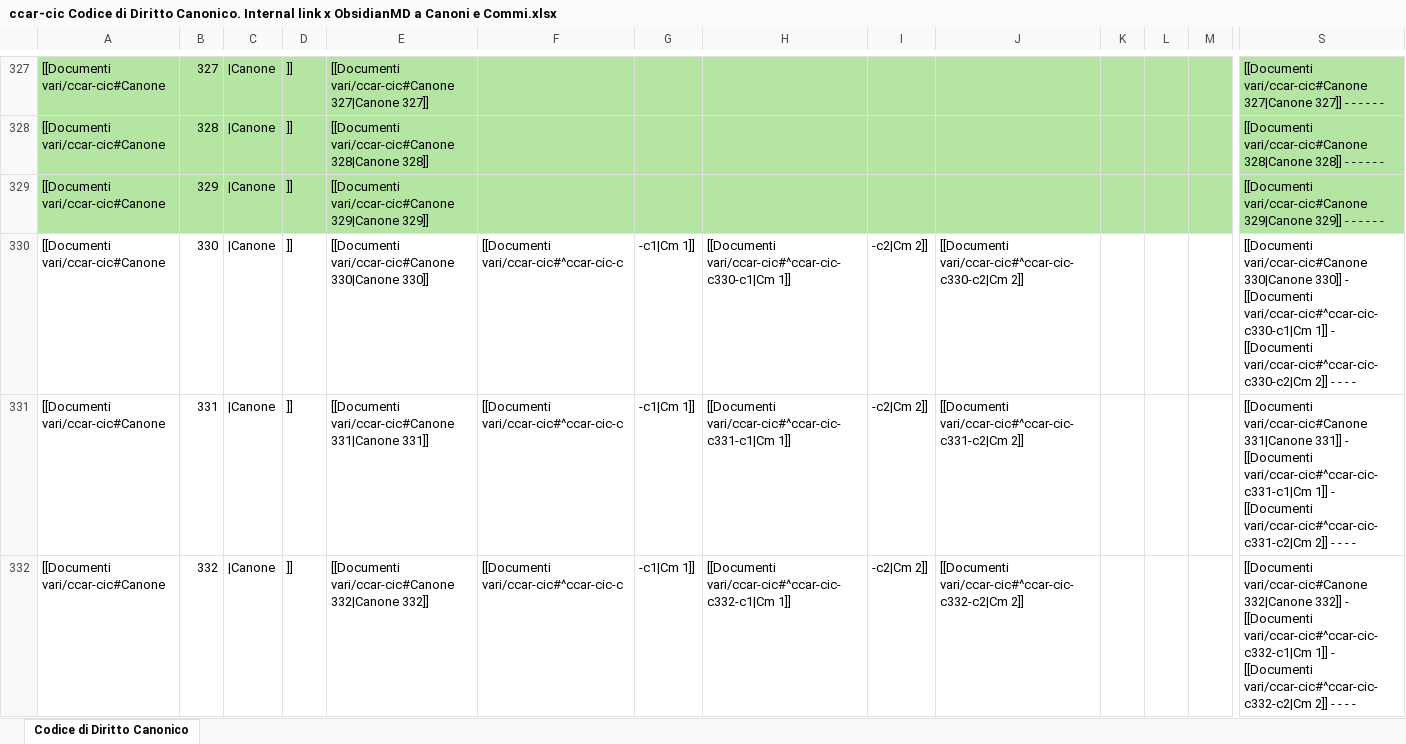
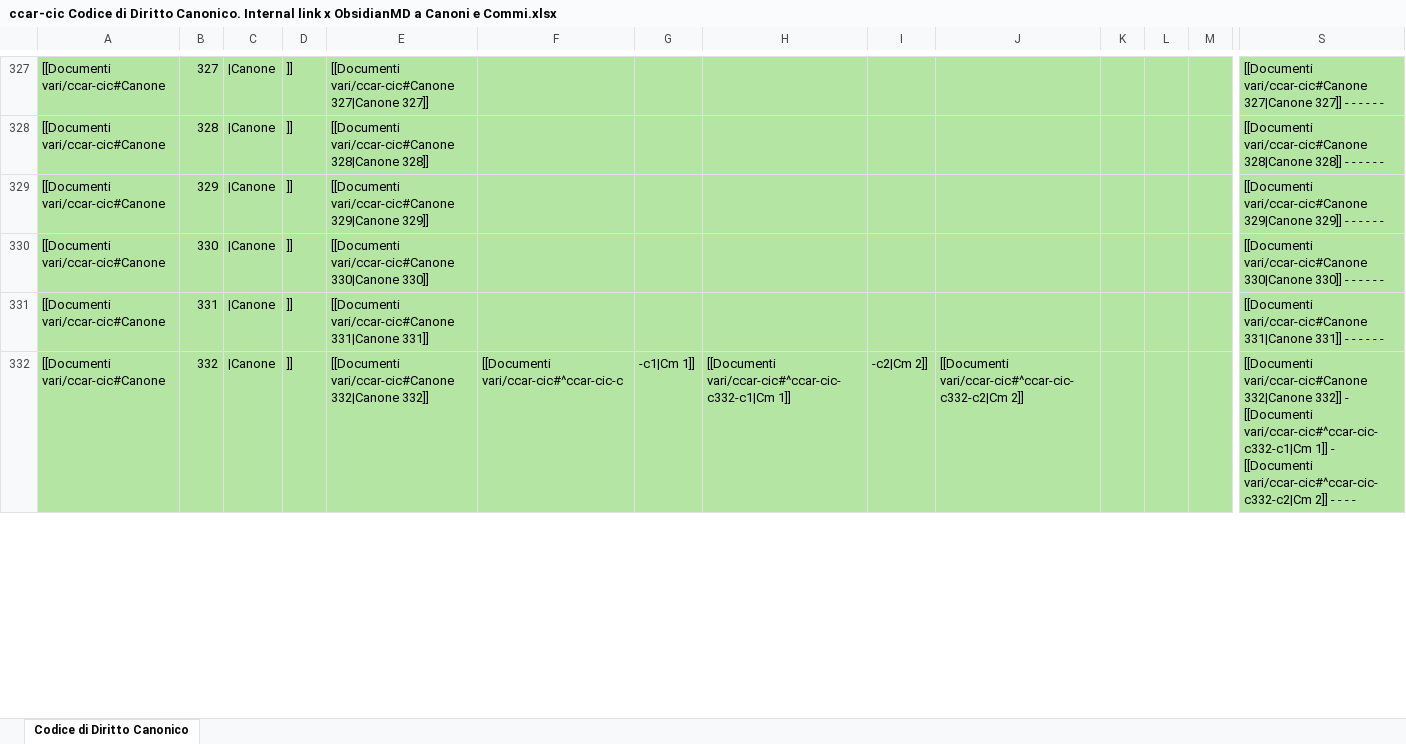
Before and after one commit to EmanueleTinari/Obsidian, an Excel workbook: Chiesa/Documenti vari/ccar-cic Codice di Diritto Canonico. Internal link x ObsidianMD a Canoni e Commi.xlsx, sheet Codice di Diritto Canonico, drawn as a sheet; only a part is shown, gaps mark what is left out; values as stored, in another font and other column widths than the file's, no borders; the diff covers the shown part only; the diff names each change by its address in the sheet, - before the commit and + after, or states it on an @@ line.

Commit message:
Update ccar-cic Codice di Diritto Canonico. Internal link x ObsidianMD a Canoni e Commi.xlsx

```diff
--- a/Chiesa/Documenti vari/ccar-cic Codice di Diritto Canonico. Internal link x ObsidianMD a Canoni e Commi.xlsx (sheet Codice di Diritto Canonico)
+++ b/Chiesa/Documenti vari/ccar-cic Codice di Diritto Canonico. Internal link x ObsidianMD a Canoni e Commi.xlsx (sheet Codice di Diritto Canonico)
-A330:S332 fill: none
+A330:S332 fill: #B4E5A2
-F330:F331: [[Documenti vari/ccar-cic#^ccar-cic-c
+F330:F331: (empty)
-G330:G331: -c1|Cm 1]]
+G330:G331: (empty)
-H330: [[Documenti vari/ccar-cic#^ccar-cic-c330-c1|Cm 1]]
+H330: (empty)
-I330:I331: -c2|Cm 2]]
+I330:I331: (empty)
-J330: [[Documenti vari/ccar-cic#^ccar-cic-c330-c2|Cm 2]]
+J330: (empty)
-S330: …330]] - [[Documenti vari/ccar-cic#^ccar-cic-c330-c1|Cm 1]] - [[Documenti vari/ccar-cic#^ccar-cic-c330-c2|Cm 2]] - -…
+S330: …330]] - - - -…
-H331: [[Documenti vari/ccar-cic#^ccar-cic-c331-c1|Cm 1]]
+H331: (empty)
-J331: [[Documenti vari/ccar-cic#^ccar-cic-c331-c2|Cm 2]]
+J331: (empty)
-S331: …331]] - [[Documenti vari/ccar-cic#^ccar-cic-c331-c1|Cm 1]] - [[Documenti vari/ccar-cic#^ccar-cic-c331-c2|Cm 2]] - -…
+S331: …331]] - - - -…
```
Also changed, not shown: 145 edited cells and cell formats elsewhere in this sheet.
